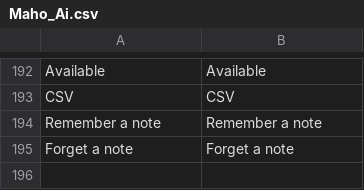
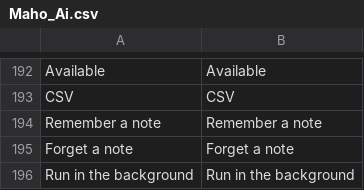
Before and after one commit to MahoCommerce/maho, a CSV file: app/locale/en_US/Maho_Ai.csv, drawn as a sheet; only a part is shown, gaps mark what is left out; the diff names each change by its address in the sheet, - before the commit and + after, or states it on an @@ line.

Commit message:
Added background jobs: the assistant starts a confirmed long job in a queue worker, in a conversation of its own, with non-destructive writes approved in advance

```diff
--- a/app/locale/en_US/Maho_Ai.csv
+++ b/app/locale/en_US/Maho_Ai.csv
+row 196: Run in the background | Run in the background
```
Also changed, not shown: 15 other files.
